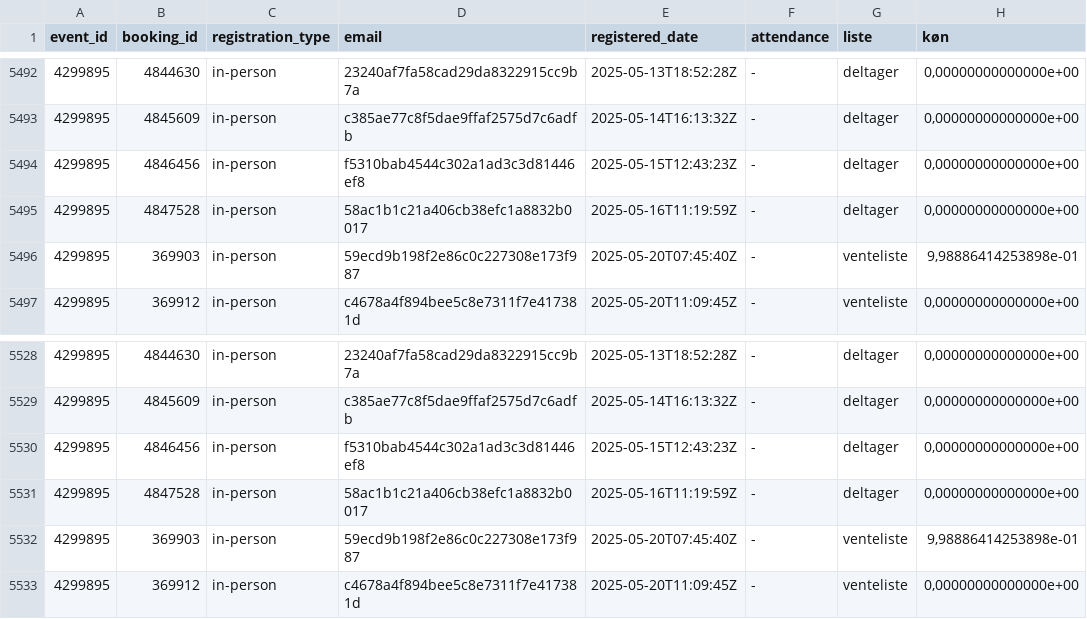
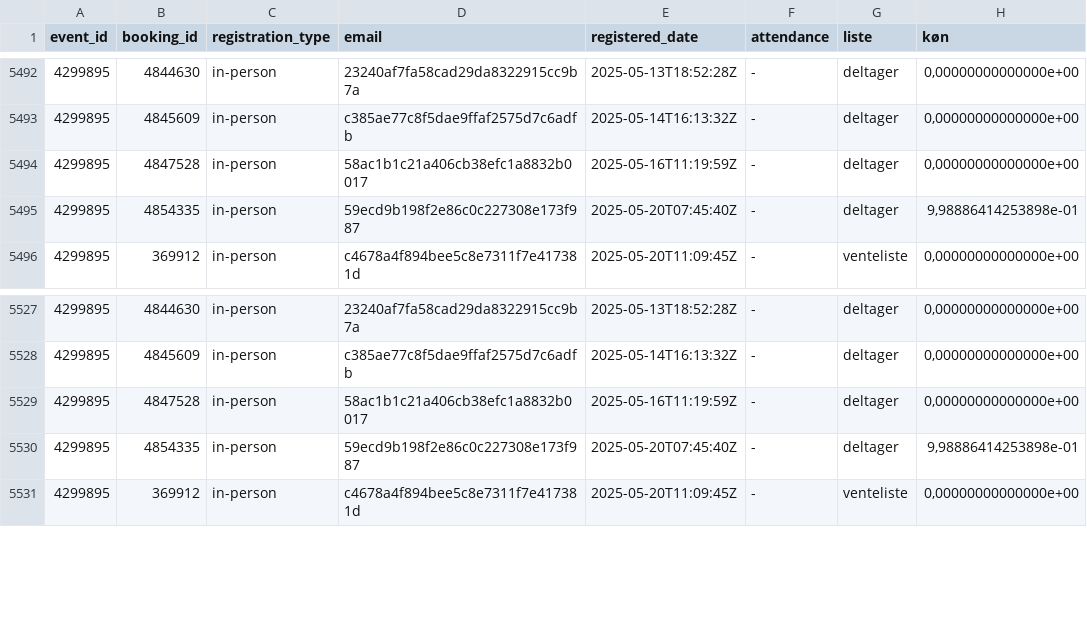
Before and after one commit to KUBDatalab/tal-og-data, a CSV file: data/event_data/all_event_details.csv, drawn as a sheet; only a part is shown, gaps mark what is left out.

```diff
--- a/data/event_data/all_event_details.csv
+++ b/data/event_data/all_event_details.csv
@@ -5493,5 +5493,4 @@ event_id;booking_id;registration_type;email;registered_date;attendance;liste;kø
 4299895;4845609;in-person;c385ae77c8f5dae9ffaf2575d7c6adfb;2025-05-14T16:13:32Z;-;deltager;0,00000000000000e+00
-4299895;4846456;in-person;f5310bab4544c302a1ad3c3d81446ef8;2025-05-15T12:43:23Z;-;deltager;0,00000000000000e+00
 4299895;4847528;in-person;58ac1b1c21a406cb38efc1a8832b0017;2025-05-16T11:19:59Z;-;deltager;0,00000000000000e+00
-4299895;369903;in-person;59ecd9b198f2e86c0c227308e173f987;2025-05-20T07:45:40Z;-;venteliste;9,98886414253898e-01
+4299895;4854335;in-person;59ecd9b198f2e86c0c227308e173f987;2025-05-20T07:45:40Z;-;deltager;9,98886414253898e-01
 4299895;369912;in-person;c4678a4f894bee5c8e7311f7e417381d;2025-05-20T11:09:45Z;-;venteliste;0,00000000000000e+00
@@ -5529,5 +5528,4 @@ event_id;booking_id;registration_type;email;registered_date;attendance;liste;kø
 4299895;4845609;in-person;c385ae77c8f5dae9ffaf2575d7c6adfb;2025-05-14T16:13:32Z;-;deltager;0,00000000000000e+00
-4299895;4846456;in-person;f5310bab4544c302a1ad3c3d81446ef8;2025-05-15T12:43:23Z;-;deltager;0,00000000000000e+00
 4299895;4847528;in-person;58ac1b1c21a406cb38efc1a8832b0017;2025-05-16T11:19:59Z;-;deltager;0,00000000000000e+00
-4299895;369903;in-person;59ecd9b198f2e86c0c227308e173f987;2025-05-20T07:45:40Z;-;venteliste;9,98886414253898e-01
+4299895;4854335;in-person;59ecd9b198f2e86c0c227308e173f987;2025-05-20T07:45:40Z;-;deltager;9,98886414253898e-01
 4299895;369912;in-person;c4678a4f894bee5c8e7311f7e417381d;2025-05-20T11:09:45Z;-;venteliste;0,00000000000000e+00
```
Also changed, not shown: data/event_data/current_events_details.csv, 6 other files.
